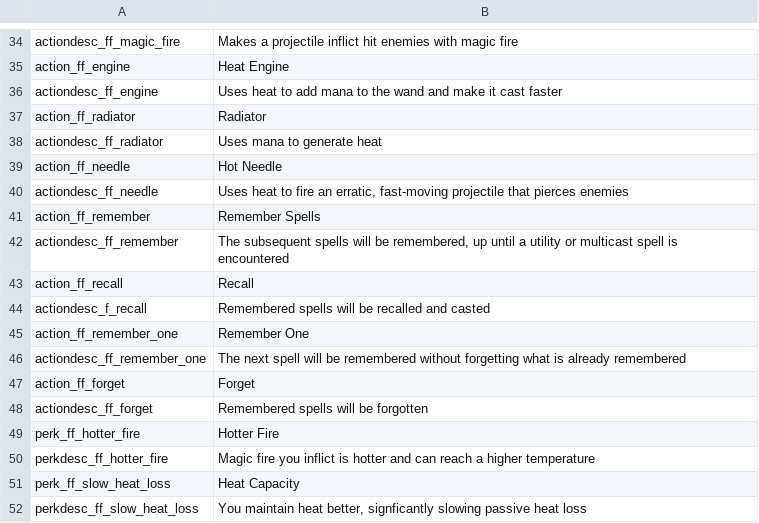
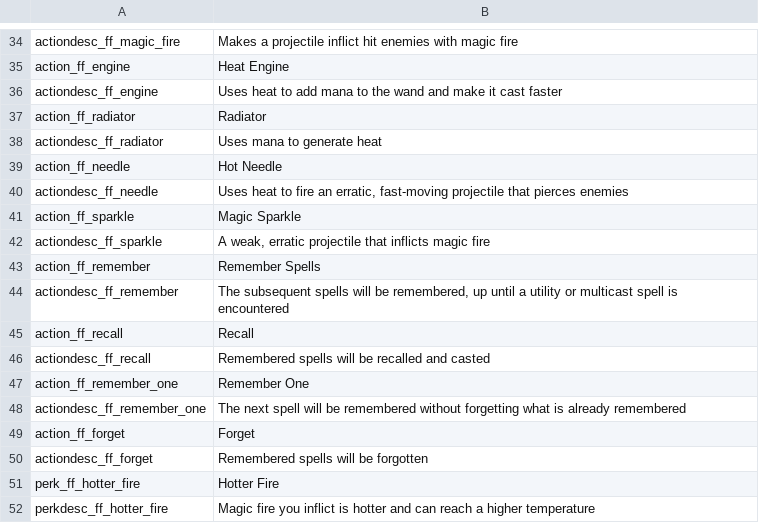
Before and after one commit to SiriMoel/foolish_flame, a CSV file: files/translations.csv, drawn as a sheet; only a part is shown, gaps mark what is left out; the shorter side is filled out with more unchanged rows.

```diff
--- a/files/translations.csv
+++ b/files/translations.csv
@@ -40,2 +40,4 @@ action_ff_needle,"Hot Needle",,,,,,,,,,,,,,,,,,,,,,
 actiondesc_ff_needle,"Uses heat to fire an erratic, fast-moving projectile that pierces enemies",,,,,,,,,,,,,,,,,,,,,,
+action_ff_sparkle,"Magic Sparkle",,,,,,,,,,,,,,,,,,,,,,
+actiondesc_ff_sparkle,"A weak, erratic projectile that inflicts magic fire",,,,,,,,,,,,,,,,,,,,,,
 action_ff_remember,"Remember Spells",,,,,,,,,,,,,,,,,,,,,,
@@ -43,3 +45,3 @@ actiondesc_ff_remember,"The subsequent spells will be remembered, up until a uti
 action_ff_recall,"Recall",,,,,,,,,,,,,,,,,,,,,,
-actiondesc_f_recall,"Remembered spells will be recalled and casted",,,,,,,,,,,,,,,,,,,,,,
+actiondesc_ff_recall,"Remembered spells will be recalled and casted",,,,,,,,,,,,,,,,,,,,,,
 action_ff_remember_one,"Remember One",,,,,,,,,,,,,,,,,,,,,,
```
Also changed, not shown: 15 other files.
